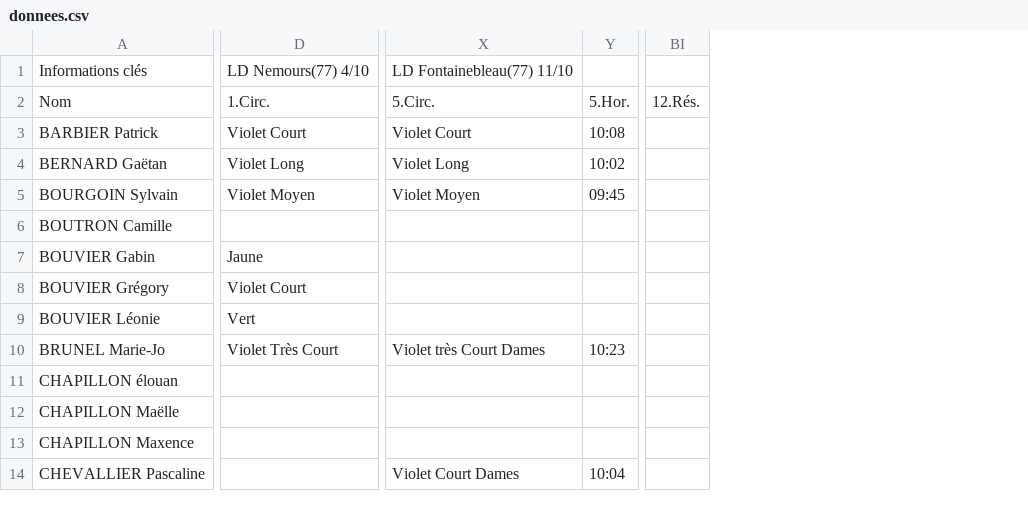
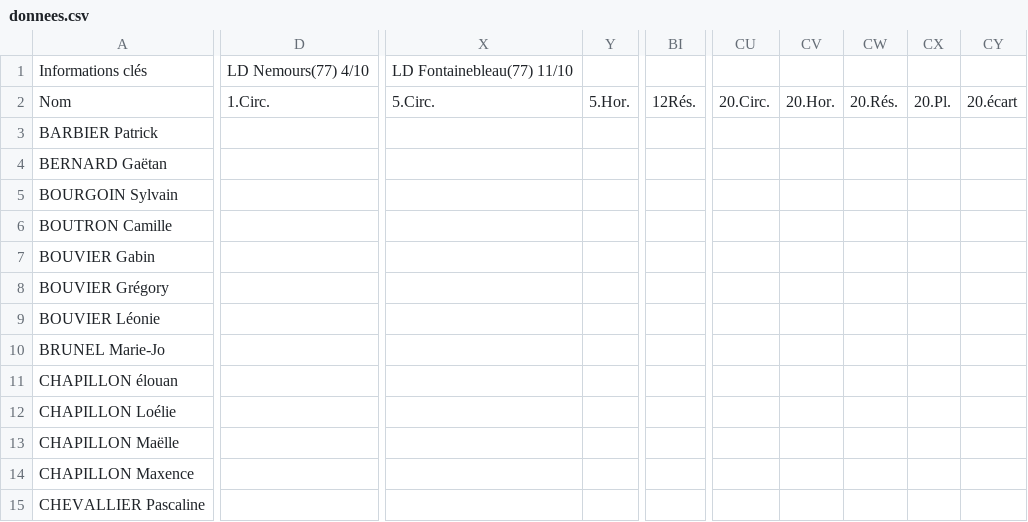
Before and after one commit to erikpier2/pam, a CSV file: donnees.csv, drawn as a sheet; only a part is shown, gaps mark what is left out; removed rows and columns are numbered as before the commit, all else as after; rows hold the shown columns only; the diff covers the shown part only; the diff names each change by its address in the sheet, - before the commit and + after, or states it on an @@ line.

```diff
--- a/donnees.csv
+++ b/donnees.csv
-column D, rows 1-10: LD Nemours(77) 4/10 | 1.Circ. | Violet Court | Violet Long | Violet Moyen |  | Jaune | Violet Court | Vert | Violet Très Court
+column D, rows 1-2: LD Nemours(77) 4/10 | 1.Circ.
-column X, rows 1-14: LD Fontainebleau(77) 11/10 | 5.Circ. | Violet Court | Violet Long | Violet Moyen |  |  |  |  | Violet très Court Dames |  |  |  | Violet Court Dames
-column Y, rows 2-14: 5.Hor. | 10:08 | 10:02 | 09:45 |  |  |  |  | 10:23 |  |  |  | 10:04
+column X, rows 1-2: LD Fontainebleau(77) 11/10 | 5.Circ.
+column Y, row 2: 5.Hor.
-column BI, row 2: 12.Rés.
+column BI, row 2: 12Rés.
+column CU, row 2: 20.Circ.
+column CV, row 2: 20.Hor.
+column CW, row 2: 20.Rés.
+column CX, row 2: 20.Pl.
+column CY, row 2: 20.écart
+row 12: CHAPILLON Loélie
```
Also changed, not shown: 3 added rows, 1 removed row and 36 edited cells elsewhere in this file, 2 other files.
